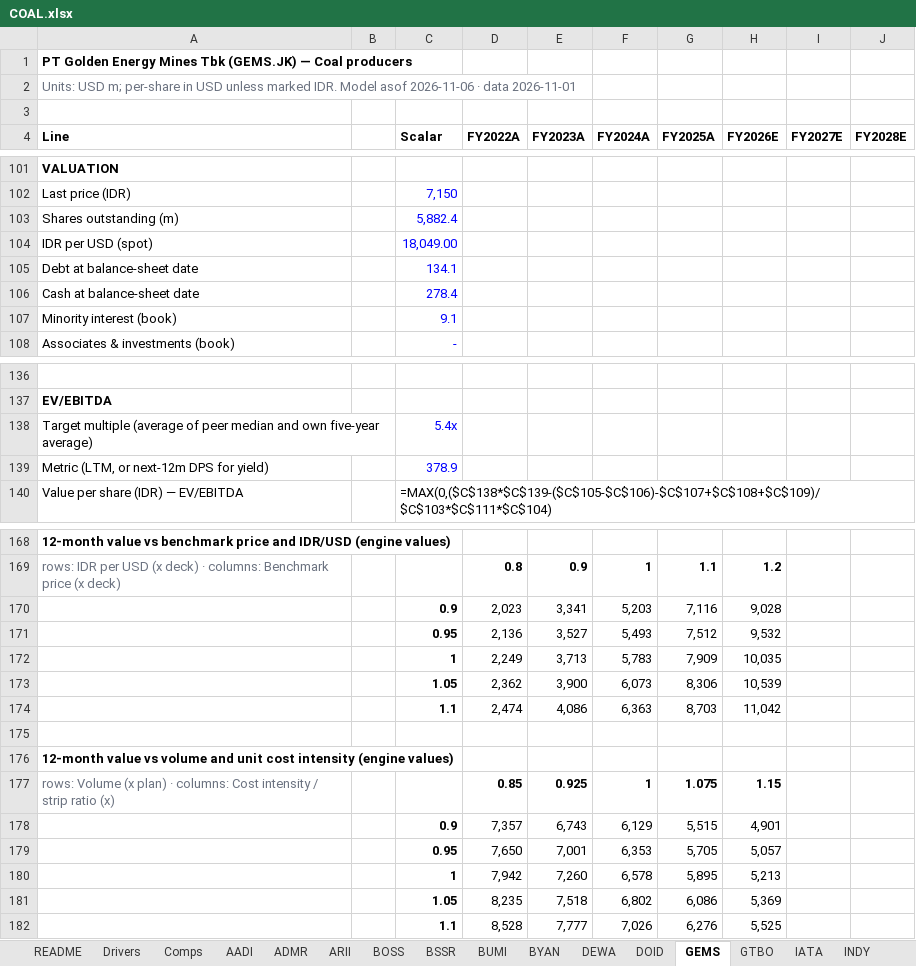
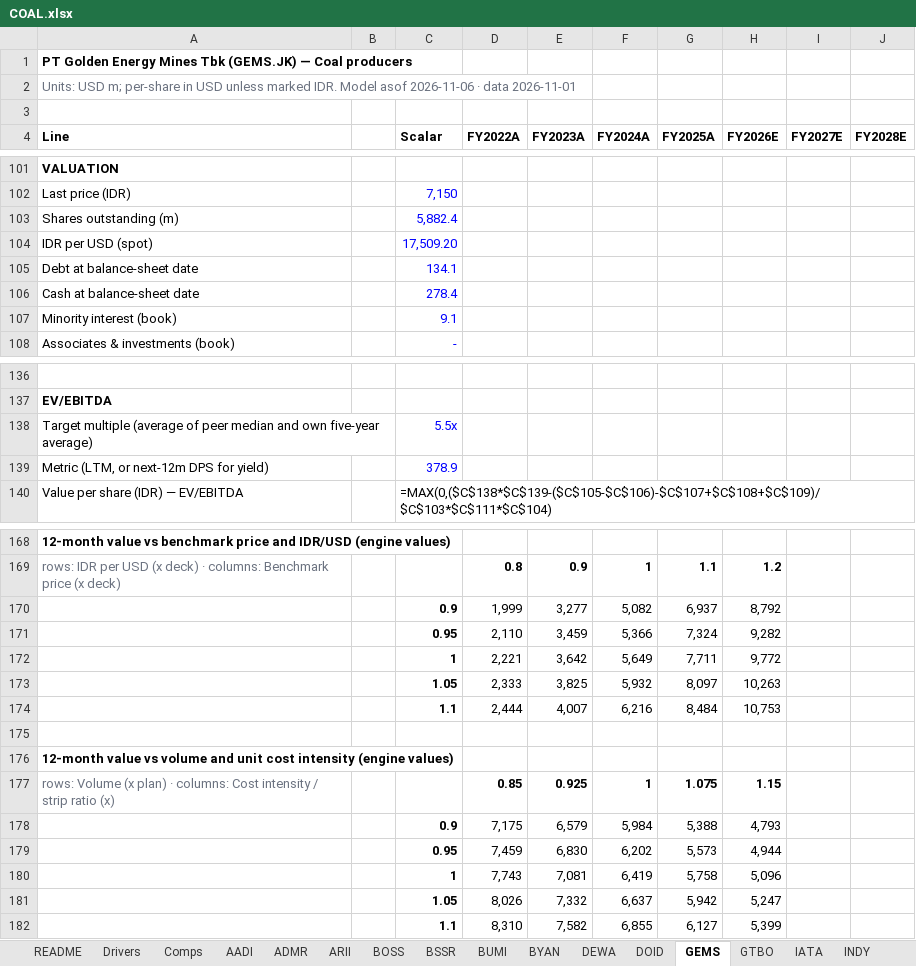
Before and after one commit to snipekick/sixsouth-dashboard, an Excel workbook: models/COAL.xlsx, sheet GEMS, drawn as a sheet; only a part is shown, gaps mark what is left out; values as stored, in another font and other column widths than the file's, no borders; formulas without a stored value are shown as written; removed rows and columns are numbered as before the commit, all else as after; rows hold the shown columns only; the diff covers the shown part only; the diff names each change by its address in the sheet, - before the commit and + after, or states it on an @@ line.

```diff
--- a/models/COAL.xlsx (sheet GEMS)
+++ b/models/COAL.xlsx (sheet GEMS)
-C104 (Scalar): 18,049.00
+C104 (Scalar): 17,509.20
-C138 (Scalar): 5.4x
+C138 (Scalar): 5.5x
-row 170:  |  | 0.9 | 2,023 | 3,341 | 5,203 | 7,116 | 9,028
-row 171:  |  | 0.95 | 2,136 | 3,527 | 5,493 | 7,512 | 9,532
-row 172:  |  | 1 | 2,249 | 3,713 | 5,783 | 7,909 | 10,035
-row 173:  |  | 1.05 | 2,362 | 3,900 | 6,073 | 8,306 | 10,539
-row 174:  |  | 1.1 | 2,474 | 4,086 | 6,363 | 8,703 | 11,042
+row 170:  |  | 0.9 | 1,999 | 3,277 | 5,082 | 6,937 | 8,792
+row 171:  |  | 0.95 | 2,110 | 3,459 | 5,366 | 7,324 | 9,282
+row 172:  |  | 1 | 2,221 | 3,642 | 5,649 | 7,711 | 9,772
+row 173:  |  | 1.05 | 2,333 | 3,825 | 5,932 | 8,097 | 10,263
+row 174:  |  | 1.1 | 2,444 | 4,007 | 6,216 | 8,484 | 10,753
-row 178:  |  | 0.9 | 7,357 | 6,743 | 6,129 | 5,515 | 4,901
-row 179:  |  | 0.95 | 7,650 | 7,001 | 6,353 | 5,705 | 5,057
-row 180:  |  | 1 | 7,942 | 7,260 | 6,578 | 5,895 | 5,213
-row 181:  |  | 1.05 | 8,235 | 7,518 | 6,802 | 6,086 | 5,369
-row 182:  |  | 1.1 | 8,528 | 7,777 | 7,026 | 6,276 | 5,525
+row 178:  |  | 0.9 | 7,175 | 6,579 | 5,984 | 5,388 | 4,793
+row 179:  |  | 0.95 | 7,459 | 6,830 | 6,202 | 5,573 | 4,944
+row 180:  |  | 1 | 7,743 | 7,081 | 6,419 | 5,758 | 5,096
+row 181:  |  | 1.05 | 8,026 | 7,332 | 6,637 | 5,942 | 5,247
+row 182:  |  | 1.1 | 8,310 | 7,582 | 6,855 | 6,127 | 5,399
```
Also changed, not shown: 4 edited cells elsewhere in this sheet, sheet MCOL, sheet AADI, sheet BYAN, sheet ADMR, sheet MYOH, sheet MBAP, 18 more sheets, 26 other files.
